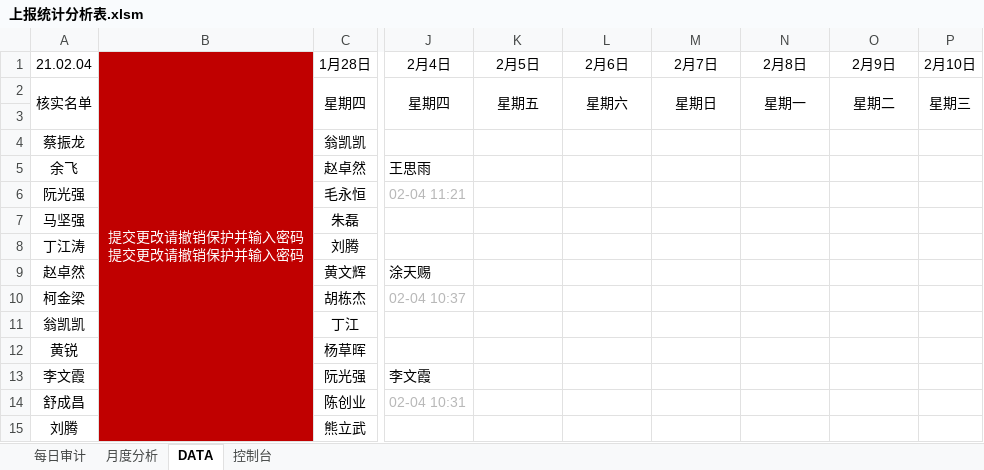
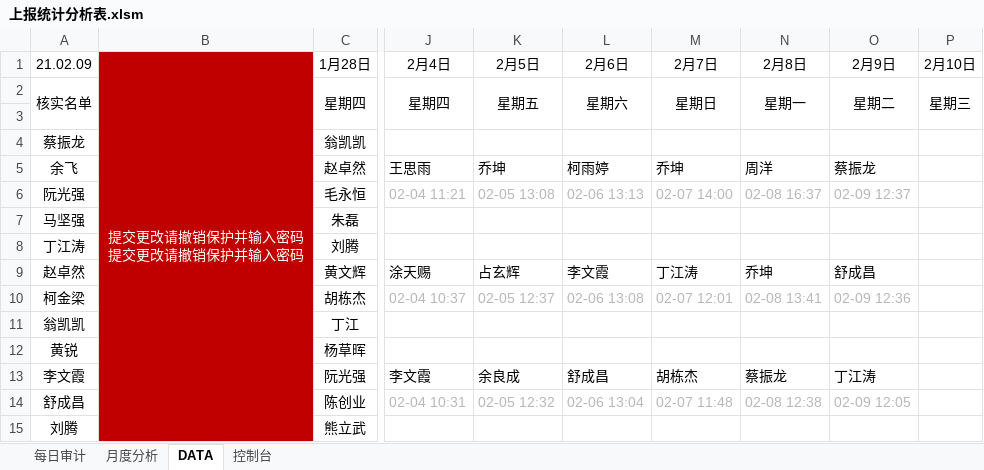
Before and after one commit to Six-6Chen/Excel-Vba, an Excel workbook: 上报统计分析表.xlsm, sheet DATA, drawn as a sheet; only a part is shown, gaps mark what is left out; values as stored, in another font and other column widths than the file's, no borders; charts and pictures not drawn; the diff covers the shown part only; the diff names each change by its address in the sheet, - before the commit and + after, or states it on an @@ line.

Commit message:
Update 上报统计分析表.xlsm

```diff
--- a/上报统计分析表.xlsm (sheet DATA)
+++ b/上报统计分析表.xlsm (sheet DATA)
-A1: 21.02.04
+A1: 21.02.09
-K5 (2月5日): (empty)
+K5 (2月5日): 乔坤
-L5 (2月6日): (empty)
+L5 (2月6日): 柯雨婷
-M5 (2月7日): (empty)
+M5 (2月7日): 乔坤
-N5 (2月8日): (empty)
+N5 (2月8日): 周洋
-O5 (2月9日): (empty)
+O5 (2月9日): 蔡振龙
-K6 (2月5日): (empty)
+K6 (2月5日): 02-05 13:08
-L6 (2月6日): (empty)
+L6 (2月6日): 02-06 13:13
-M6 (2月7日): (empty)
+M6 (2月7日): 02-07 14:00
-N6 (2月8日): (empty)
+N6 (2月8日): 02-08 16:37
-O6 (2月9日): (empty)
+O6 (2月9日): 02-09 12:37
-K9 (2月5日): (empty)
+K9 (2月5日): 占玄辉
-L9 (2月6日): (empty)
+L9 (2月6日): 李文霞
-M9 (2月7日): (empty)
+M9 (2月7日): 丁江涛
-N9 (2月8日): (empty)
+N9 (2月8日): 乔坤
-O9 (2月9日): (empty)
+O9 (2月9日): 舒成昌
-K10 (2月5日): (empty)
+K10 (2月5日): 02-05 12:37
-L10 (2月6日): (empty)
+L10 (2月6日): 02-06 13:08
-M10 (2月7日): (empty)
+M10 (2月7日): 02-07 12:01
-N10 (2月8日): (empty)
+N10 (2月8日): 02-08 13:41
-O10 (2月9日): (empty)
+O10 (2月9日): 02-09 12:36
-K13 (2月5日): (empty)
+K13 (2月5日): 余良成
-L13 (2月6日): (empty)
+L13 (2月6日): 舒成昌
-M13 (2月7日): (empty)
+M13 (2月7日): 胡栋杰
-N13 (2月8日): (empty)
+N13 (2月8日): 蔡振龙
-O13 (2月9日): (empty)
+O13 (2月9日): 丁江涛
-K14 (2月5日): (empty)
+K14 (2月5日): 02-05 12:32
-L14 (2月6日): (empty)
+L14 (2月6日): 02-06 13:04
-M14 (2月7日): (empty)
+M14 (2月7日): 02-07 11:48
-N14 (2月8日): (empty)
+N14 (2月8日): 02-08 12:38
-O14 (2月9日): (empty)
+O14 (2月9日): 02-09 12:05
```
Also changed, not shown: 370 edited cells elsewhere in this sheet, sheet 控制台, sheet 月度分析, sheet 每日审计, hidden cells, charts or pictures.
